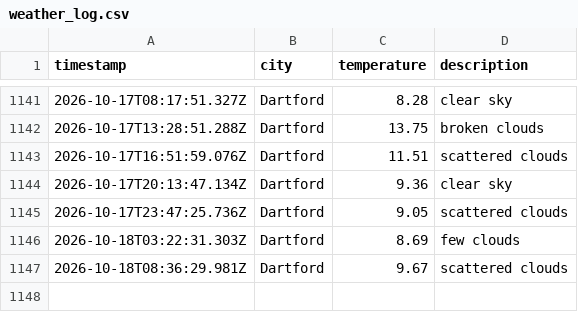
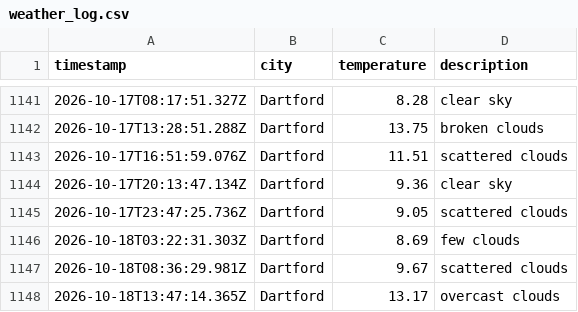
Before and after one commit to sk850/Weather-app-js, a CSV file: data/weather_log.csv, drawn as a sheet; only a part is shown, gaps mark what is left out.

```diff
--- a/data/weather_log.csv
+++ b/data/weather_log.csv
@@ -1147 +1147,2 @@ timestamp,city,temperature,description
 2026-10-18T08:36:29.981Z,Dartford,9.67,scattered clouds
+2026-10-18T13:47:14.365Z,Dartford,13.17,overcast clouds
```
Also changed, not shown: 1 other file.
